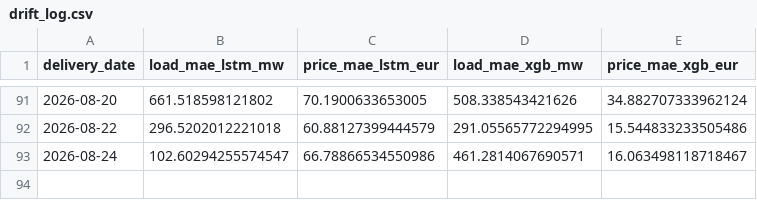
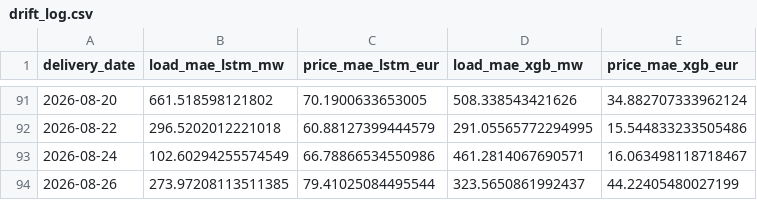
Before and after one commit to connectashish028/loadforecast, a CSV file: backtest_results/drift_log.csv, drawn as a sheet; only a part is shown, gaps mark what is left out.

```diff
--- a/backtest_results/drift_log.csv
+++ b/backtest_results/drift_log.csv
@@ -92,2 +92,3 @@ delivery_date,load_mae_lstm_mw,price_mae_lstm_eur,load_mae_xgb_mw,price_mae_xgb_
 2026-08-22,296.5202012221018,60.88127399444579,291.05565772294995,15.544833233505486
-2026-08-24,102.60294255574547,66.78866534550986,461.2814067690571,16.063498118718467
+2026-08-24,102.60294255574549,66.78866534550986,461.2814067690571,16.063498118718467
+2026-08-26,273.97208113511385,79.41025084495544,323.5650861992437,44.22405480027199
```
Also changed, not shown: 3 other files.
